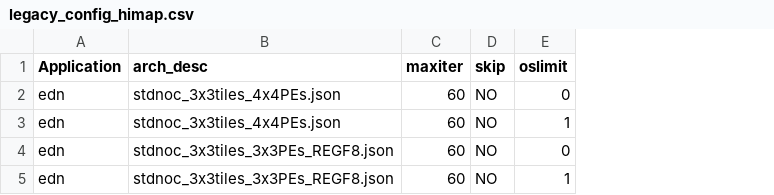
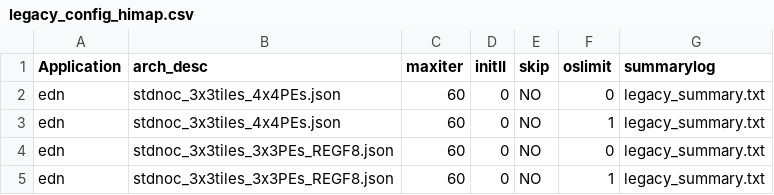
Before and after one commit to Dhananjayadmd/HiMap2_Scripts, a CSV file: legacy_config_himap.csv, drawn as a sheet; the diff names each change by its address in the sheet, - before the commit and + after, or states it on an @@ line.

Commit message:
Adding summary log, and initII

```diff
--- a/legacy_config_himap.csv
+++ b/legacy_config_himap.csv
+column D (initII), rows 2-5: all 0
+column G (summarylog), rows 2-5: all legacy_summary.txt
```
Also changed, not shown: config_himap.csv, 5 other files.
